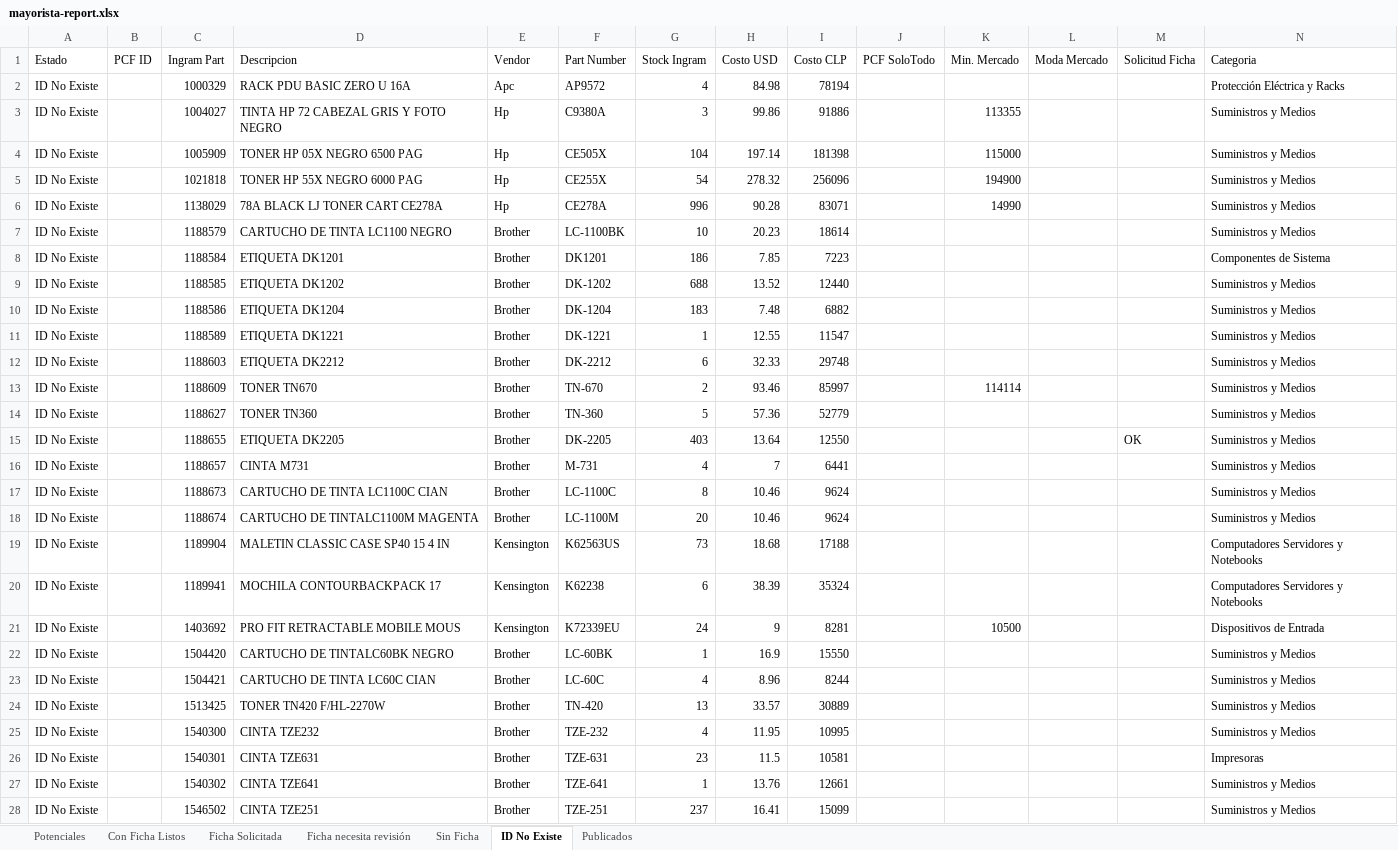
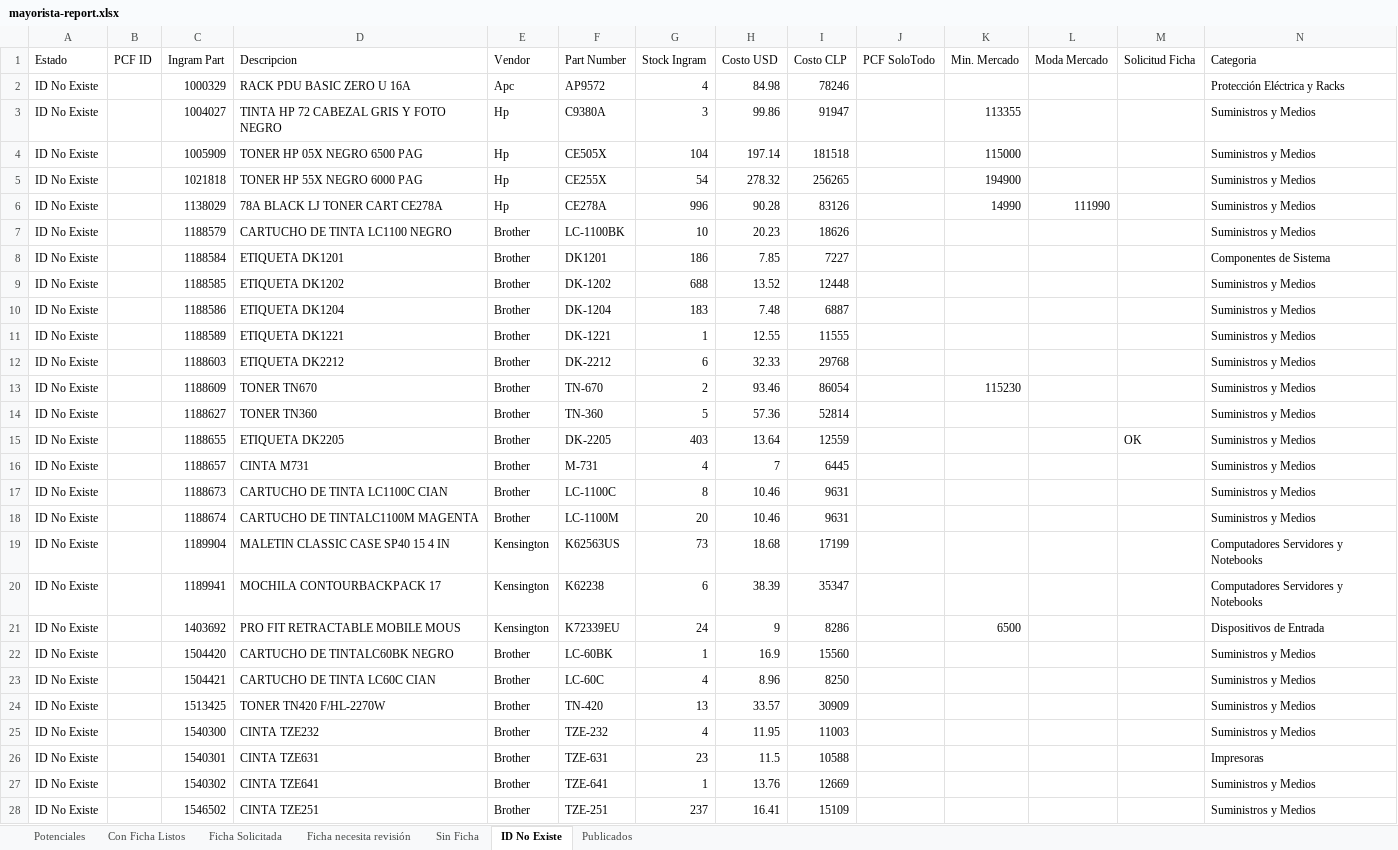
Before and after one commit to aincatoni/pcfactory-monitor-mayoristas, an Excel workbook: mayorista-report.xlsx, sheet ID No Existe, drawn as a sheet; only a part is shown; values as stored, in another font and other column widths than the file's, no borders; the diff covers the shown part only; the diff names each change by its address in the sheet, - before the commit and + after, or states it on an @@ line.

```diff
--- a/mayorista-report.xlsx (sheet ID No Existe)
+++ b/mayorista-report.xlsx (sheet ID No Existe)
-I2 (Costo CLP): 78194
+I2 (Costo CLP): 78246
-I3 (Costo CLP): 91886
+I3 (Costo CLP): 91947
-I4 (Costo CLP): 181398
+I4 (Costo CLP): 181518
-I5 (Costo CLP): 256096
+I5 (Costo CLP): 256265
-I6 (Costo CLP): 83071
+I6 (Costo CLP): 83126
-L6 (Moda Mercado): (empty)
+L6 (Moda Mercado): 111990
-I7 (Costo CLP): 18614
+I7 (Costo CLP): 18626
-I8 (Costo CLP): 7223
+I8 (Costo CLP): 7227
-I9 (Costo CLP): 12440
+I9 (Costo CLP): 12448
-I10 (Costo CLP): 6882
+I10 (Costo CLP): 6887
-I11 (Costo CLP): 11547
+I11 (Costo CLP): 11555
-I12 (Costo CLP): 29748
+I12 (Costo CLP): 29768
-I13 (Costo CLP): 85997
+I13 (Costo CLP): 86054
-K13 (Min. Mercado): 114114
+K13 (Min. Mercado): 115230
-I14 (Costo CLP): 52779
+I14 (Costo CLP): 52814
-I15 (Costo CLP): 12550
+I15 (Costo CLP): 12559
-I16 (Costo CLP): 6441
+I16 (Costo CLP): 6445
-I17:I18 (Costo CLP): 9624
+I17:I18 (Costo CLP): 9631
-I19 (Costo CLP): 17188
+I19 (Costo CLP): 17199
-I20 (Costo CLP): 35324
+I20 (Costo CLP): 35347
-I21 (Costo CLP): 8281
+I21 (Costo CLP): 8286
-K21 (Min. Mercado): 10500
+K21 (Min. Mercado): 6500
-I22 (Costo CLP): 15550
+I22 (Costo CLP): 15560
-I23 (Costo CLP): 8244
+I23 (Costo CLP): 8250
-I24 (Costo CLP): 30889
+I24 (Costo CLP): 30909
-I25 (Costo CLP): 10995
+I25 (Costo CLP): 11003
-I26 (Costo CLP): 10581
+I26 (Costo CLP): 10588
-I27 (Costo CLP): 12661
+I27 (Costo CLP): 12669
-I28 (Costo CLP): 15099
+I28 (Costo CLP): 15109
```
Also changed, not shown: 1091 edited cells elsewhere in this sheet, sheet Potenciales, sheet Publicados, sheet Con Ficha Listos, sheet Ficha Solicitada, sheet Sin Ficha, sheet Ficha necesita revisión, 2 other files.
